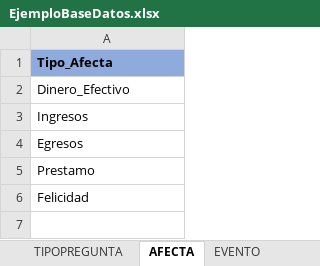
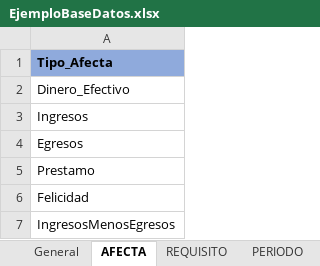
Before and after one commit to ProyectoIntegrador2018/money-life, an Excel workbook: back/MoneyLifeBack/Files/EjemploBaseDatos.xlsx, sheet AFECTA, drawn as a sheet; values as stored, in another font and other column widths than the file's, no borders; the diff names each change by its address in the sheet, - before the commit and + after, or states it on an @@ line.

```diff
--- a/back/MoneyLifeBack/Files/EjemploBaseDatos.xlsx (sheet AFECTA)
+++ b/back/MoneyLifeBack/Files/EjemploBaseDatos.xlsx (sheet AFECTA)
-sheet tab: TIPOPREGUNTA
+sheet tab: General
+row 7: IngresosMenosEgresos
```
Also changed, not shown: sheet REQUISITO, sheet PERIODO, sheet EVENTO, other sheet tabs, 3 other files.
